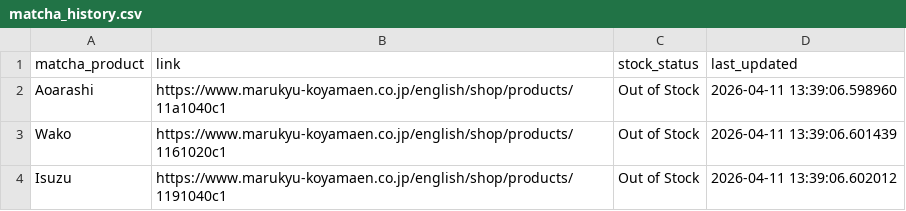
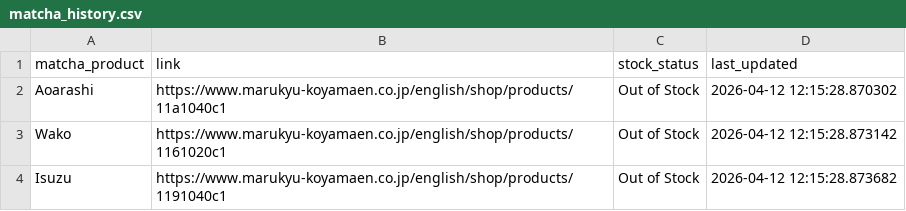
Before and after one commit to alexandrarh/marukyu-koyamaen-stocker, a CSV file: matcha_history.csv, drawn as a sheet.

Commit message:
Added notify_user, updated status

```diff
--- a/matcha_history.csv
+++ b/matcha_history.csv
@@ -1,4 +1,4 @@
 matcha_product,link,stock_status,last_updated
-Aoarashi,https://www.marukyu-koyamaen.co.jp/english/shop/products/11a1040c1,Out of Stock,2026-04-11 13:39:06.598960
-Wako,https://www.marukyu-koyamaen.co.jp/english/shop/products/1161020c1,Out of Stock,2026-04-11 13:39:06.601439
-Isuzu,https://www.marukyu-koyamaen.co.jp/english/shop/products/1191040c1,Out of Stock,2026-04-11 13:39:06.602012
+Aoarashi,https://www.marukyu-koyamaen.co.jp/english/shop/products/11a1040c1,Out of Stock,2026-04-12 12:15:28.870302
+Wako,https://www.marukyu-koyamaen.co.jp/english/shop/products/1161020c1,Out of Stock,2026-04-12 12:15:28.873142
+Isuzu,https://www.marukyu-koyamaen.co.jp/english/shop/products/1191040c1,Out of Stock,2026-04-12 12:15:28.873682
```
Also changed, not shown: 1 other file.
